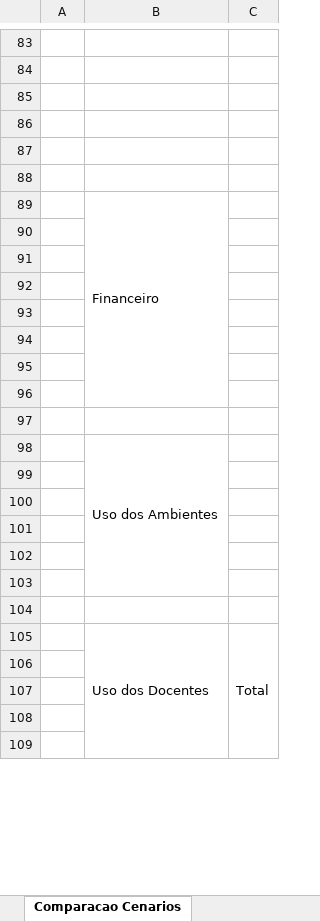
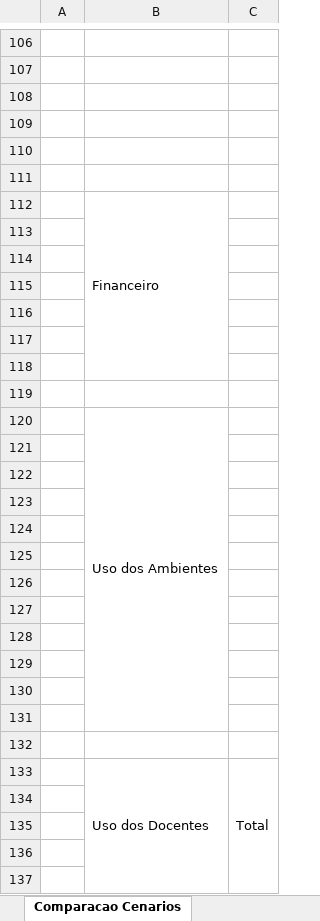
Before and after one commit to VillzVic/Trieda, an Excel workbook: code/client/web/src/main/resources/templateExport.xlsx, sheet Comparacao Cenarios, drawn as a sheet; only a part is shown, gaps mark what is left out; values as stored, in another font and other column widths than the file's, no cell formats; charts and pictures not drawn; removed rows and columns are numbered as before the commit, all else as after; the diff covers the shown part only; the diff names each change by its address in the sheet, - before the commit and + after, or states it on an @@ line.

Commit message:
TRIEDA-1933 - Criando relatório de utilização de horarios dos ambientes por dia da semana. TRIEDA-1948 - Melhorando desempenho da tela de seleção de disciplinas para alocação manual TRIEDA-1949 - Alterando disciplinas para turmas no relatório de professores por disciplinas lecionadas Corrigindo bug no relatório de progresso

```diff
--- a/code/client/web/src/main/resources/templateExport.xlsx (sheet Comparacao Cenarios)
+++ b/code/client/web/src/main/resources/templateExport.xlsx (sheet Comparacao Cenarios)
-B89:B96 merged
+B112:B118 merged
+row 120:  | Uso dos Ambientes
-B122: Uso dos Ambientes
+B122: (empty)
-B98:B103 merged
+row 123: (empty)
+row 124: (empty)
+row 125: (empty)
+row 126: (empty)
```
Also changed, not shown: 65 added rows, 4 edited cells and merged cells elsewhere in this sheet, other sheet tabs, cell formats, charts or pictures, 28 other files.
